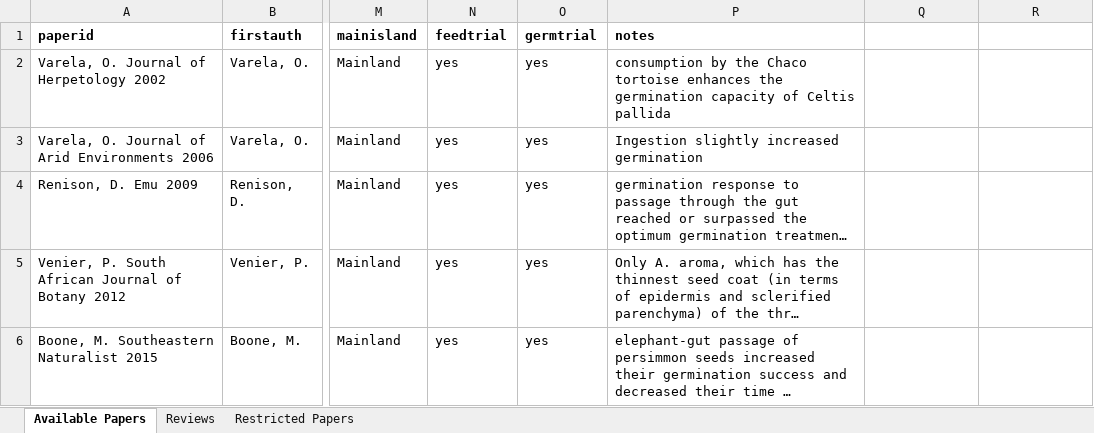
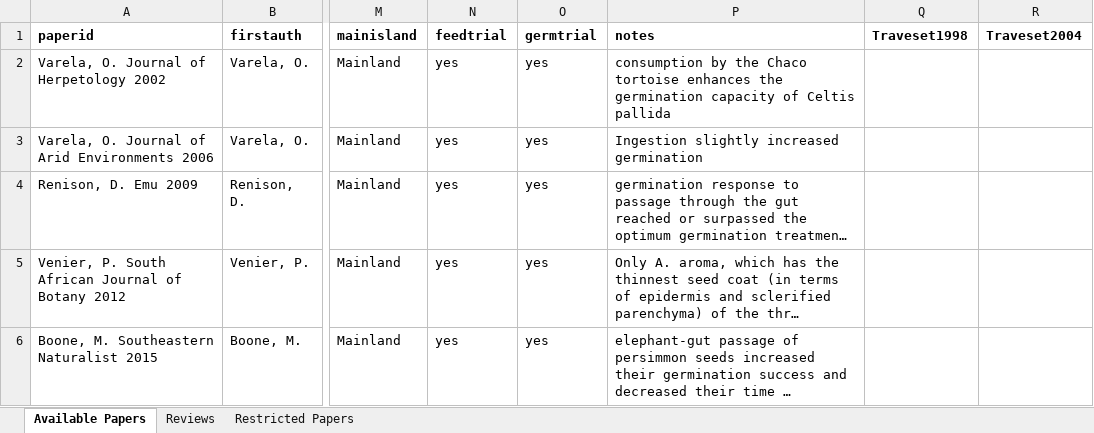
Before and after one commit to caray2/GutPassage_review, an Excel workbook: Seed Handling database_foranalysis.xlsx, sheet Available Papers, drawn as a sheet; only a part is shown, gaps mark what is left out; long unchanged cells end in …; values as stored, in another font and other column widths than the file's, no borders; the diff names each change by its address in the sheet, - before the commit and + after, or states it on an @@ line.

Commit message:
Added columns where we can record whether papers were used in Traveset 1998 or Verdu&Traveset 2004

```diff
--- a/Seed Handling database_foranalysis.xlsx (sheet Available Papers)
+++ b/Seed Handling database_foranalysis.xlsx (sheet Available Papers)
-Q1: (empty)
+Q1: Traveset1998
-R1: (empty)
+R1: Traveset2004
```
